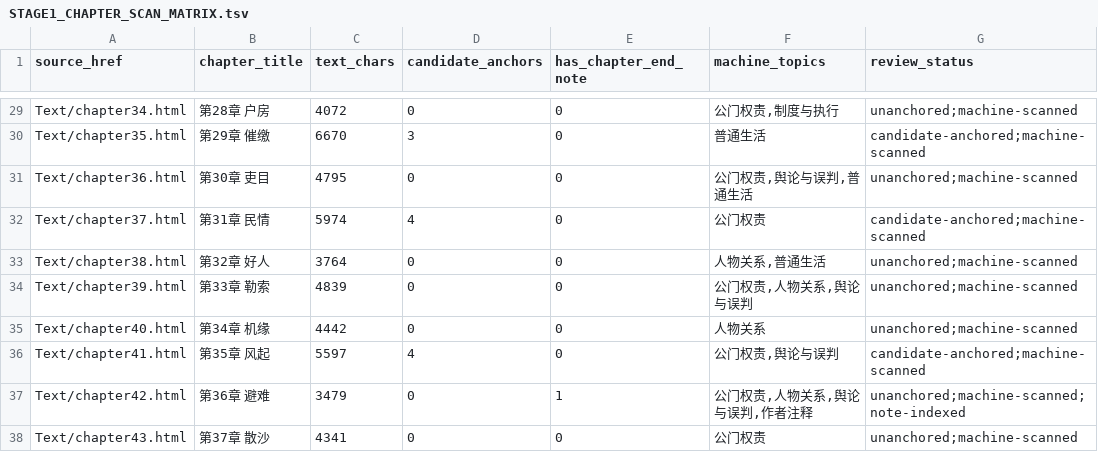
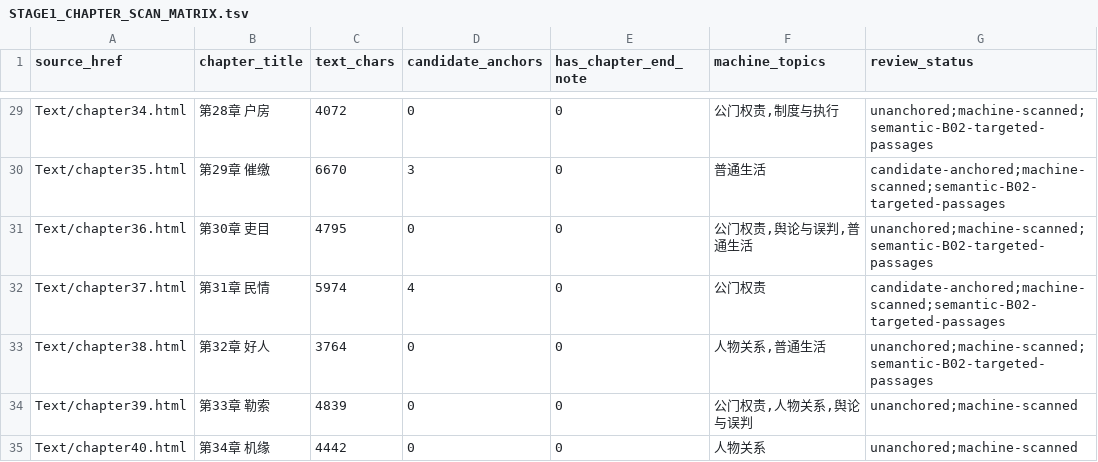
Before and after one commit to xiaolongnv6866-gif/V10-novel-runtime, a TSV file: RESEARCH/CANGJIE/TIEXUECANMING/STAGE1_CHAPTER_SCAN_MATRIX.tsv, drawn as a sheet; only a part is shown, gaps mark what is left out; the shorter side is filled out with more unchanged rows; the diff covers the shown part only; the diff names each change by its address in the sheet, - before the commit and + after, or states it on an @@ line.

Commit message:
Update Tiexue 532-chapter scan matrix with semantic batch 02 review markers

```diff
--- a/RESEARCH/CANGJIE/TIEXUECANMING/STAGE1_CHAPTER_SCAN_MATRIX.tsv
+++ b/RESEARCH/CANGJIE/TIEXUECANMING/STAGE1_CHAPTER_SCAN_MATRIX.tsv
-G29 (review_status): unanchored;machine-scanned
+G29 (review_status): unanchored;machine-scanned;semantic-B02-targeted-passages
-G30 (review_status): candidate-anchored;machine-scanned
+G30 (review_status): candidate-anchored;machine-scanned;semantic-B02-targeted-passages
-G31 (review_status): unanchored;machine-scanned
+G31 (review_status): unanchored;machine-scanned;semantic-B02-targeted-passages
-G32 (review_status): candidate-anchored;machine-scanned
+G32 (review_status): candidate-anchored;machine-scanned;semantic-B02-targeted-passages
-G33 (review_status): unanchored;machine-scanned
+G33 (review_status): unanchored;machine-scanned;semantic-B02-targeted-passages
```
Also changed, not shown: 27 edited cells elsewhere in this file.
